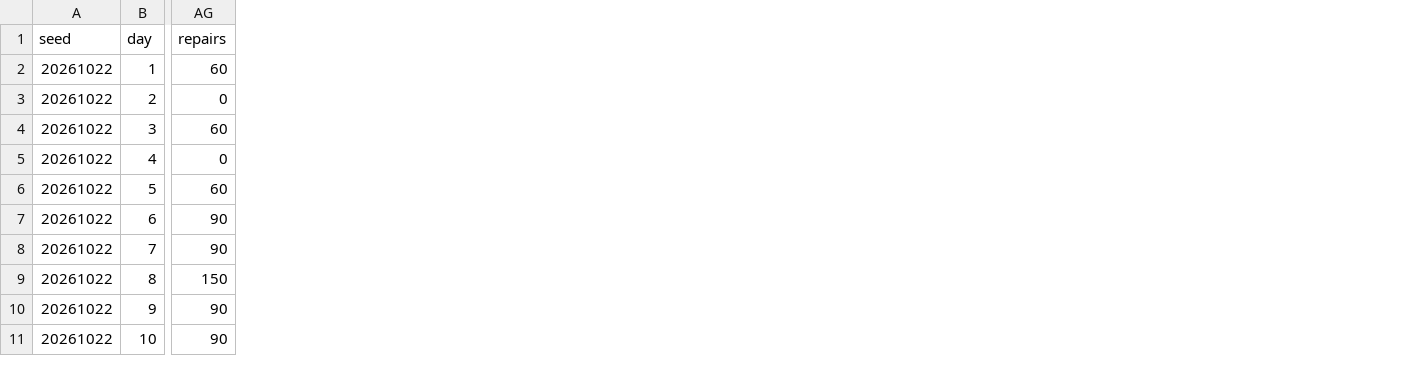
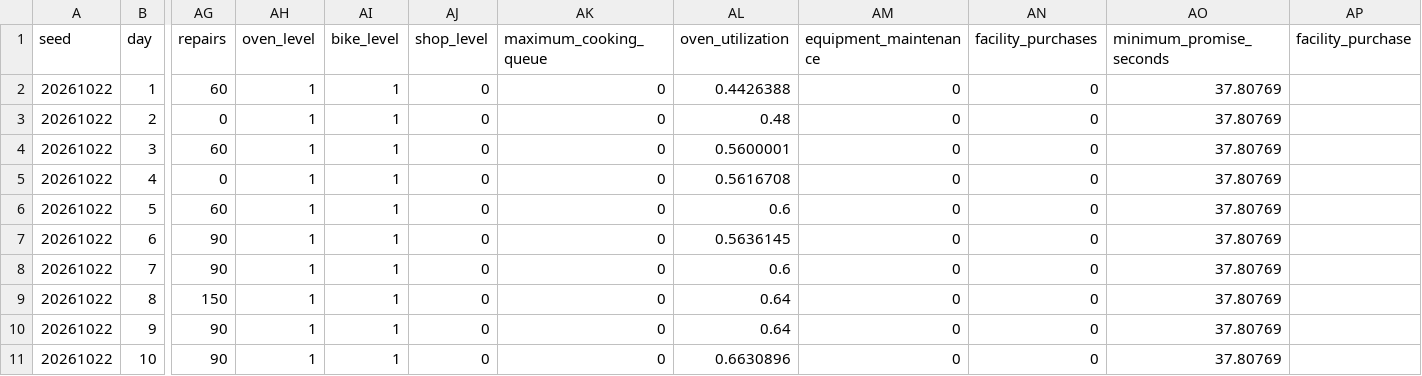
Before and after one commit to ne241099c/PizzaDeliveryGame, a CSV file: Docs/M7_Simulations/legacy/comparisons.csv, drawn as a sheet; only a part is shown, gaps mark what is left out; the diff names each change by its address in the sheet, - before the commit and + after, or states it on an @@ line.

```diff
--- a/Docs/M7_Simulations/legacy/comparisons.csv
+++ b/Docs/M7_Simulations/legacy/comparisons.csv
+column AH (oven_level), rows 2-11: all 1
+column AI (bike_level), rows 2-11: all 1
+column AJ (shop_level), rows 2-11: all 0
+column AK (maximum_cooking_queue), rows 2-11: all 0
+column AL (oven_utilization), rows 2-11: 0.4426388 | 0.48 | 0.5600001 | 0.5616708 | 0.6 | 0.5636145 | 0.6 | 0.64 | 0.64 | 0.6630896
+column AM (equipment_maintenance), rows 2-11: all 0
+column AN (facility_purchases), rows 2-11: all 0
+column AO (minimum_promise_seconds), rows 2-11: all 37.80769
+column AP (facility_purchase), empty
```
Also changed, not shown: Docs/M7_Simulations/legacy/A.csv, Docs/M7_Simulations/legacy/B.csv, 16 other files.
